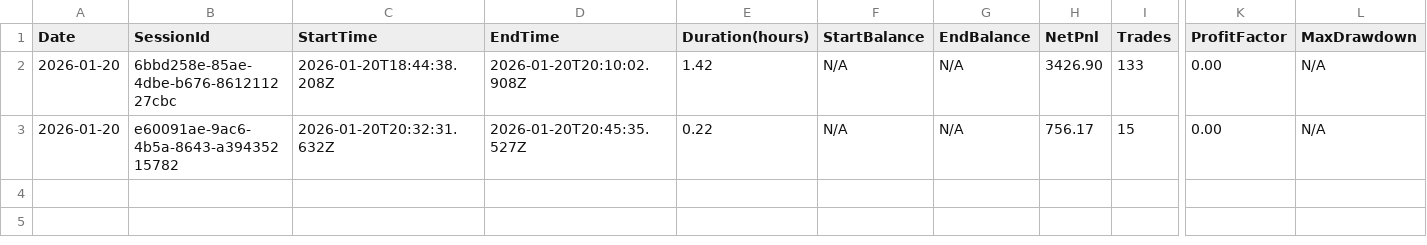
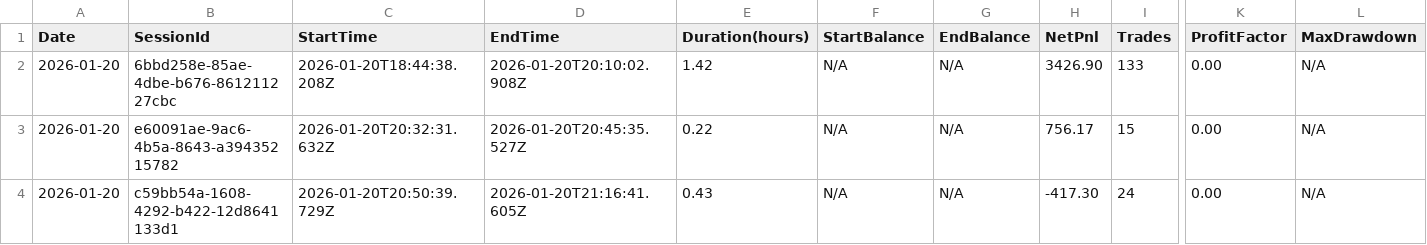
Before and after one commit to Steve-IX/Prediction-Market-Agentic-Trading-, a CSV file: sessions-local.csv, drawn as a sheet; only a part is shown, gaps mark what is left out; rows hold the shown columns only; the diff names each change by its address in the sheet, - before the commit and + after, or states it on an @@ line.

```diff
--- a/sessions-local.csv
+++ b/sessions-local.csv
+row 4: 2026-01-20 | c59bb54a-1608-4292-b422-12d8641133d1 | 2026-01-20T20:50:39.729Z | 2026-01-20T21:16:41.605Z | 0.43 | N/A | N/A | -417.30 | 24 | 0.00 | N/A
```
Also changed, not shown: 1 other file.
